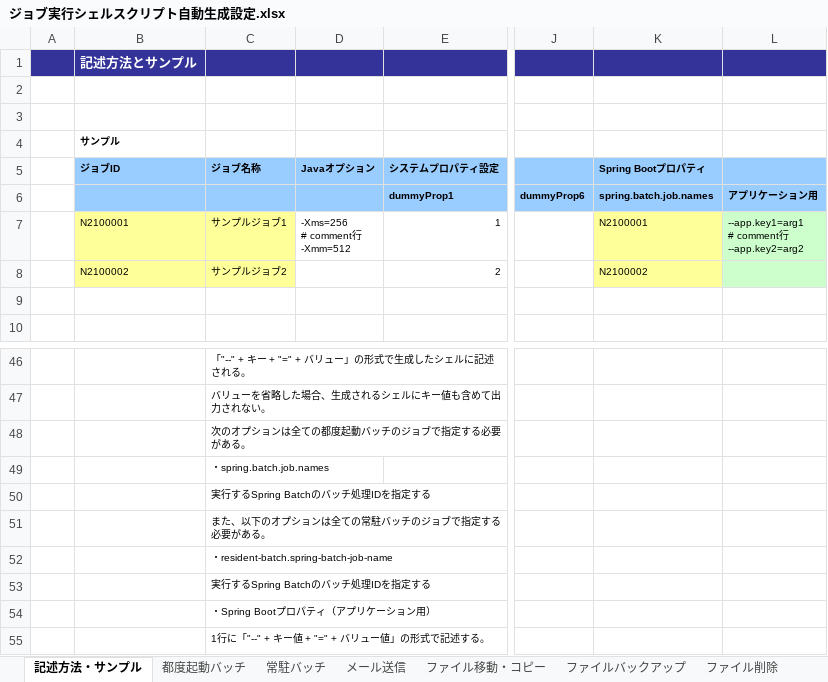
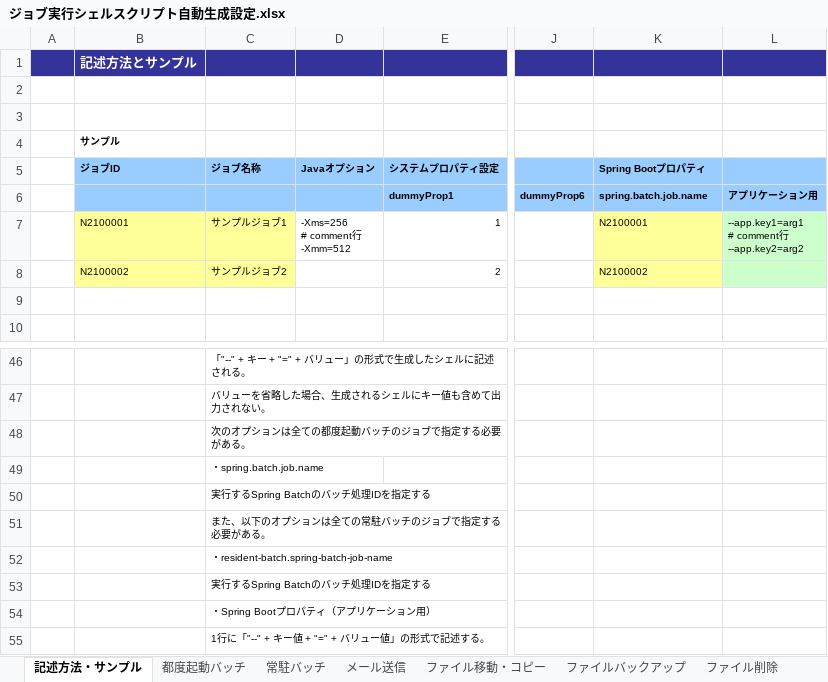
Before and after one commit to Fintan-contents/spring-development-tools, an Excel workbook: batch-development-assistance/ジョブ実行シェルスクリプト自動生成設定.xlsx, sheet 記述方法・サンプル, drawn as a sheet; only a part is shown, gaps mark what is left out; values as stored, in another font and other column widths than the file's, no borders; charts and pictures not drawn; the diff names each change by its address in the sheet, - before the commit and + after, or states it on an @@ line.

Commit message:
👽️: 自動生成設定の初期設定値および説明をSpring Boot 3.2向けに修正
* ジョブ指定オプション名の規定値を`spring.batch.job.name`に修正
* 設定ガイドなどの説明文に含まれるジョブ指定オプション名も同様に修正

```diff
--- a/batch-development-assistance/ジョブ実行シェルスクリプト自動生成設定.xlsx (sheet 記述方法・サンプル)
+++ b/batch-development-assistance/ジョブ実行シェルスクリプト自動生成設定.xlsx (sheet 記述方法・サンプル)
-K6 (Spring Bootプロパティ): spring.batch.job.names
+K6 (Spring Bootプロパティ): spring.batch.job.name
-C49 (ジョブ名称): ・spring.batch.job.names
+C49 (ジョブ名称): ・spring.batch.job.name
```
Also changed, not shown: sheet 都度起動バッチ, charts or pictures.
